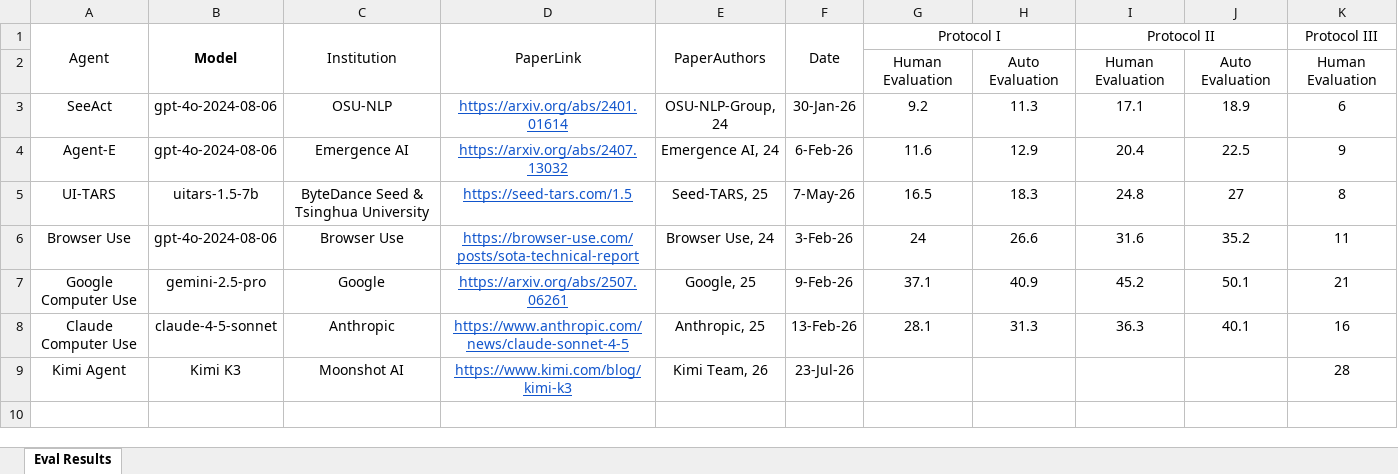
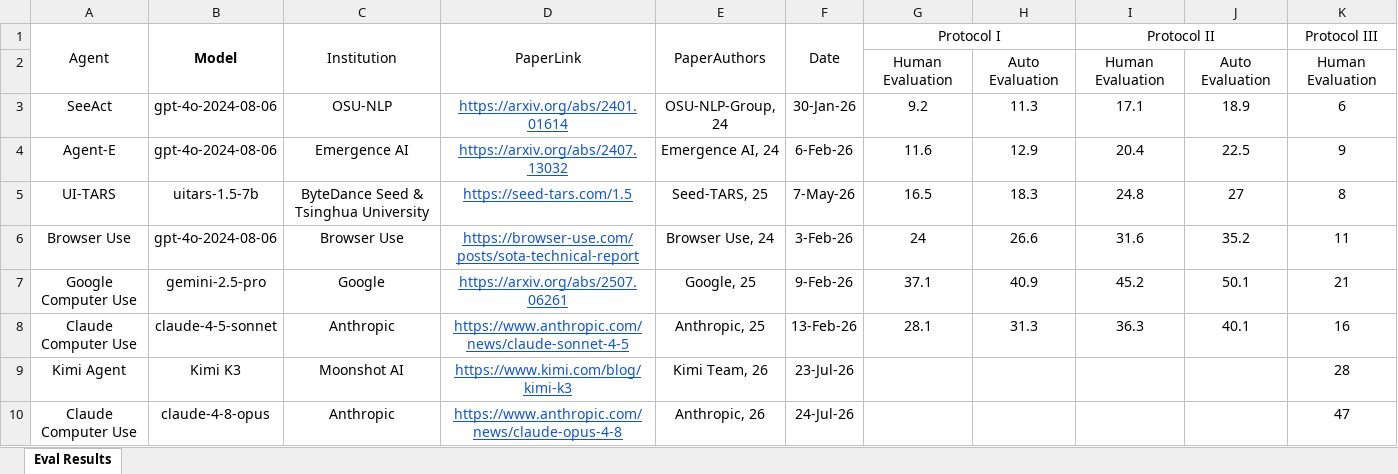
Before and after one commit to Mininglamp-AI/WebRetriever, an Excel workbook: docs/static/data/webretriever_results.xlsx, sheet Eval Results, drawn as a sheet; values as stored, in another font and other column widths than the file's, no borders; the diff names each change by its address in the sheet, - before the commit and + after, or states it on an @@ line.

Commit message:
Update evaluation results on Protocol III

```diff
--- a/docs/static/data/webretriever_results.xlsx (sheet Eval Results)
+++ b/docs/static/data/webretriever_results.xlsx (sheet Eval Results)
+row 10: Claude Computer Use | claude-4-8-opus | Anthropic | https://www.anthropic.com/news/claude-opus-4-8 | Anthropic, 26 | 24-Jul-26 |  |  |  |  | 47
```
